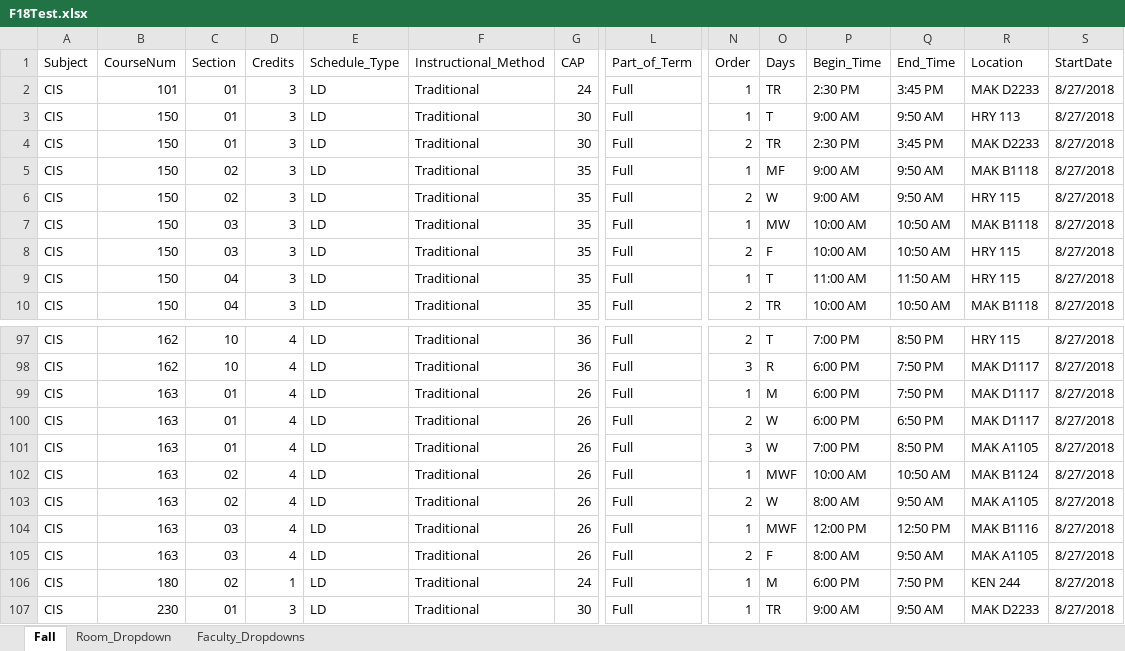
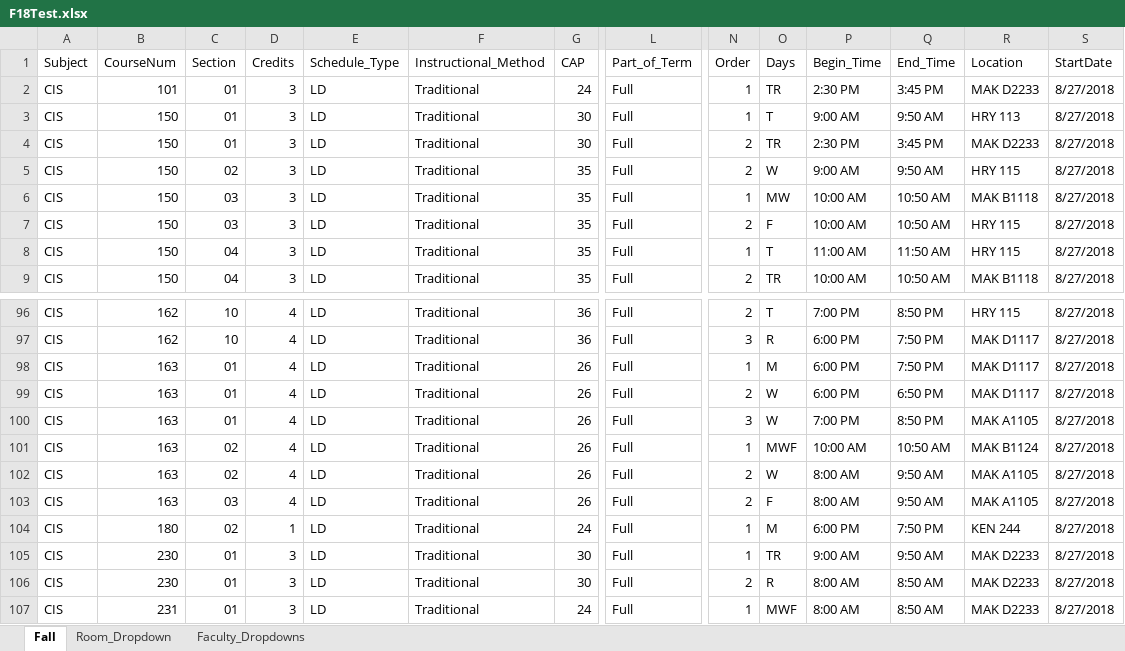
Before and after one commit to chitzinwin/463, an Excel workbook: spreadsheets/F18Test.xlsx, sheet Fall, drawn as a sheet; only a part is shown, gaps mark what is left out; the shorter side is filled out with more unchanged rows; values as stored, in another font and other column widths than the file's, no cell formats; rows hold the shown columns only; the diff names each change by its address in the sheet, - before the commit and + after, or states it on an @@ line.

```diff
--- a/spreadsheets/F18Test.xlsx (sheet Fall)
+++ b/spreadsheets/F18Test.xlsx (sheet Fall)
-row 5: CIS | 150 | 02 | 3 | LD | Traditional | 35 | Full | 1 | MF | 9:00 AM | 9:50 AM | MAK B1118 | 8/27/2018
-row 104: CIS | 163 | 03 | 4 | LD | Traditional | 26 | Full | 1 | MWF | 12:00 PM | 12:50 PM | MAK B1116 | 8/27/2018
```
Also changed, not shown: cell formats, spreadsheets/F18original.xlsx, 2 other files.
